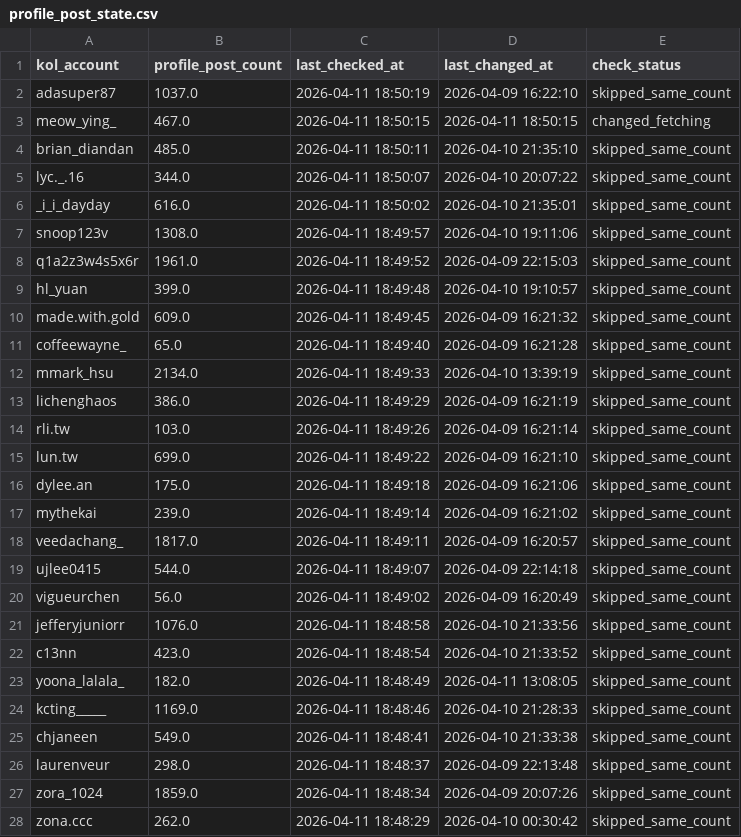
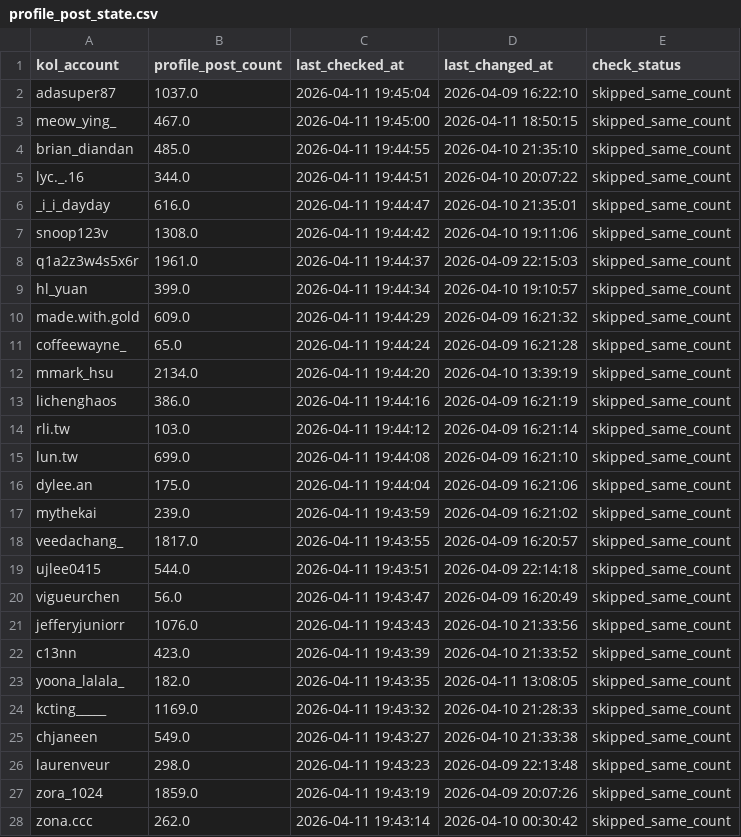
Before and after one commit to sabina-lu/kol-analysis-v2, a CSV file: data/profile_post_state.csv, drawn as a sheet; only a part is shown; the diff covers the shown part only.

```diff
--- a/data/profile_post_state.csv
+++ b/data/profile_post_state.csv
@@ -1,28 +1,28 @@
 kol_account,profile_post_count,last_checked_at,last_changed_at,check_status
-adasuper87,1037.0,2026-04-11 18:50:19,2026-04-09 16:22:10,skipped_same_count
-meow_ying_,467.0,2026-04-11 18:50:15,2026-04-11 18:50:15,changed_fetching
-brian_diandan,485.0,2026-04-11 18:50:11,2026-04-10 21:35:10,skipped_same_count
-lyc._.16,344.0,2026-04-11 18:50:07,2026-04-10 20:07:22,skipped_same_count
-_i_i_dayday,616.0,2026-04-11 18:50:02,2026-04-10 21:35:01,skipped_same_count
-snoop123v,1308.0,2026-04-11 18:49:57,2026-04-10 19:11:06,skipped_same_count
-q1a2z3w4s5x6r,1961.0,2026-04-11 18:49:52,2026-04-09 22:15:03,skipped_same_count
-hl_yuan,399.0,2026-04-11 18:49:48,2026-04-10 19:10:57,skipped_same_count
-made.with.gold,609.0,2026-04-11 18:49:45,2026-04-09 16:21:32,skipped_same_count
-coffeewayne_,65.0,2026-04-11 18:49:40,2026-04-09 16:21:28,skipped_same_count
-mmark_hsu,2134.0,2026-04-11 18:49:33,2026-04-10 13:39:19,skipped_same_count
-lichenghaos,386.0,2026-04-11 18:49:29,2026-04-09 16:21:19,skipped_same_count
-rli.tw,103.0,2026-04-11 18:49:26,2026-04-09 16:21:14,skipped_same_count
-lun.tw,699.0,2026-04-11 18:49:22,2026-04-09 16:21:10,skipped_same_count
-dylee.an,175.0,2026-04-11 18:49:18,2026-04-09 16:21:06,skipped_same_count
-mythekai,239.0,2026-04-11 18:49:14,2026-04-09 16:21:02,skipped_same_count
-veedachang_,1817.0,2026-04-11 18:49:11,2026-04-09 16:20:57,skipped_same_count
-ujlee0415,544.0,2026-04-11 18:49:07,2026-04-09 22:14:18,skipped_same_count
-vigueurchen,56.0,2026-04-11 18:49:02,2026-04-09 16:20:49,skipped_same_count
-jefferyjuniorr,1076.0,2026-04-11 18:48:58,2026-04-10 21:33:56,skipped_same_count
-c13nn,423.0,2026-04-11 18:48:54,2026-04-10 21:33:52,skipped_same_count
-yoona_lalala_,182.0,2026-04-11 18:48:49,2026-04-11 13:08:05,skipped_same_count
-kcting_____,1169.0,2026-04-11 18:48:46,2026-04-10 21:28:33,skipped_same_count
-chjaneen,549.0,2026-04-11 18:48:41,2026-04-10 21:33:38,skipped_same_count
-laurenveur,298.0,2026-04-11 18:48:37,2026-04-09 22:13:48,skipped_same_count
-zora_1024,1859.0,2026-04-11 18:48:34,2026-04-09 20:07:26,skipped_same_count
-zona.ccc,262.0,2026-04-11 18:48:29,2026-04-10 00:30:42,skipped_same_count
+adasuper87,1037.0,2026-04-11 19:45:04,2026-04-09 16:22:10,skipped_same_count
+meow_ying_,467.0,2026-04-11 19:45:00,2026-04-11 18:50:15,skipped_same_count
+brian_diandan,485.0,2026-04-11 19:44:55,2026-04-10 21:35:10,skipped_same_count
+lyc._.16,344.0,2026-04-11 19:44:51,2026-04-10 20:07:22,skipped_same_count
+_i_i_dayday,616.0,2026-04-11 19:44:47,2026-04-10 21:35:01,skipped_same_count
+snoop123v,1308.0,2026-04-11 19:44:42,2026-04-10 19:11:06,skipped_same_count
+q1a2z3w4s5x6r,1961.0,2026-04-11 19:44:37,2026-04-09 22:15:03,skipped_same_count
+hl_yuan,399.0,2026-04-11 19:44:34,2026-04-10 19:10:57,skipped_same_count
+made.with.gold,609.0,2026-04-11 19:44:29,2026-04-09 16:21:32,skipped_same_count
+coffeewayne_,65.0,2026-04-11 19:44:24,2026-04-09 16:21:28,skipped_same_count
+mmark_hsu,2134.0,2026-04-11 19:44:20,2026-04-10 13:39:19,skipped_same_count
+lichenghaos,386.0,2026-04-11 19:44:16,2026-04-09 16:21:19,skipped_same_count
+rli.tw,103.0,2026-04-11 19:44:12,2026-04-09 16:21:14,skipped_same_count
+lun.tw,699.0,2026-04-11 19:44:08,2026-04-09 16:21:10,skipped_same_count
+dylee.an,175.0,2026-04-11 19:44:04,2026-04-09 16:21:06,skipped_same_count
+mythekai,239.0,2026-04-11 19:43:59,2026-04-09 16:21:02,skipped_same_count
+veedachang_,1817.0,2026-04-11 19:43:55,2026-04-09 16:20:57,skipped_same_count
+ujlee0415,544.0,2026-04-11 19:43:51,2026-04-09 22:14:18,skipped_same_count
+vigueurchen,56.0,2026-04-11 19:43:47,2026-04-09 16:20:49,skipped_same_count
+jefferyjuniorr,1076.0,2026-04-11 19:43:43,2026-04-10 21:33:56,skipped_same_count
+c13nn,423.0,2026-04-11 19:43:39,2026-04-10 21:33:52,skipped_same_count
+yoona_lalala_,182.0,2026-04-11 19:43:35,2026-04-11 13:08:05,skipped_same_count
+kcting_____,1169.0,2026-04-11 19:43:32,2026-04-10 21:28:33,skipped_same_count
+chjaneen,549.0,2026-04-11 19:43:27,2026-04-10 21:33:38,skipped_same_count
+laurenveur,298.0,2026-04-11 19:43:23,2026-04-09 22:13:48,skipped_same_count
+zora_1024,1859.0,2026-04-11 19:43:19,2026-04-09 20:07:26,skipped_same_count
+zona.ccc,262.0,2026-04-11 19:43:14,2026-04-10 00:30:42,skipped_same_count
```
Also changed, not shown: 129 edited cells elsewhere in this file, 1 other file.
